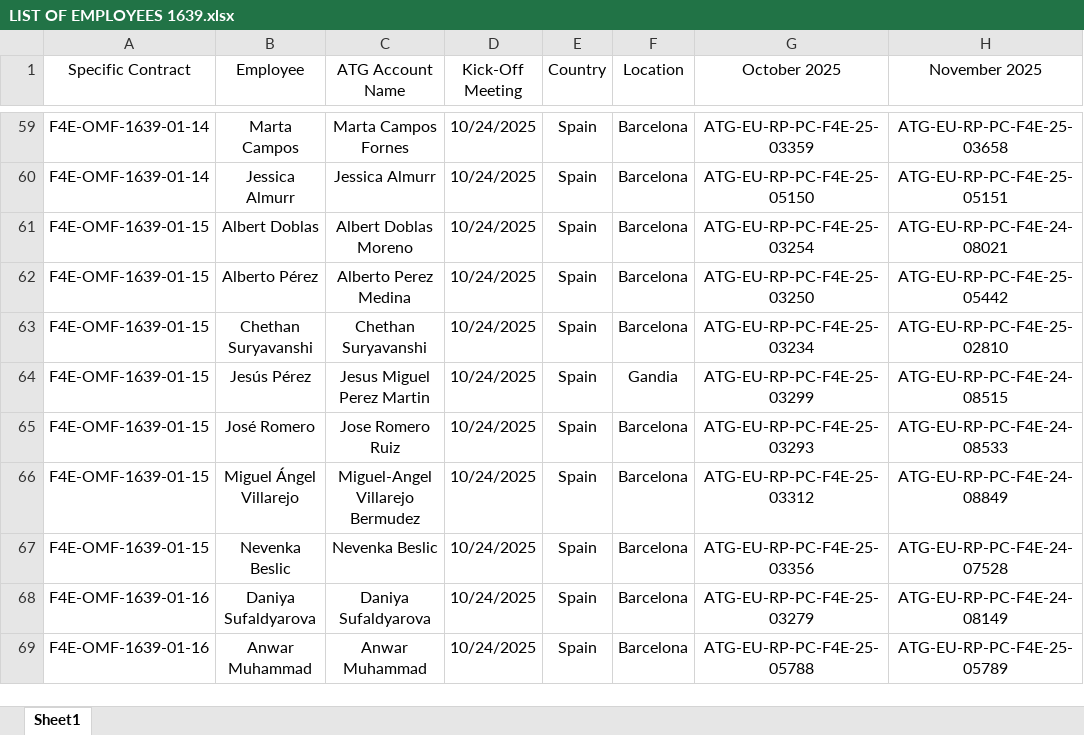
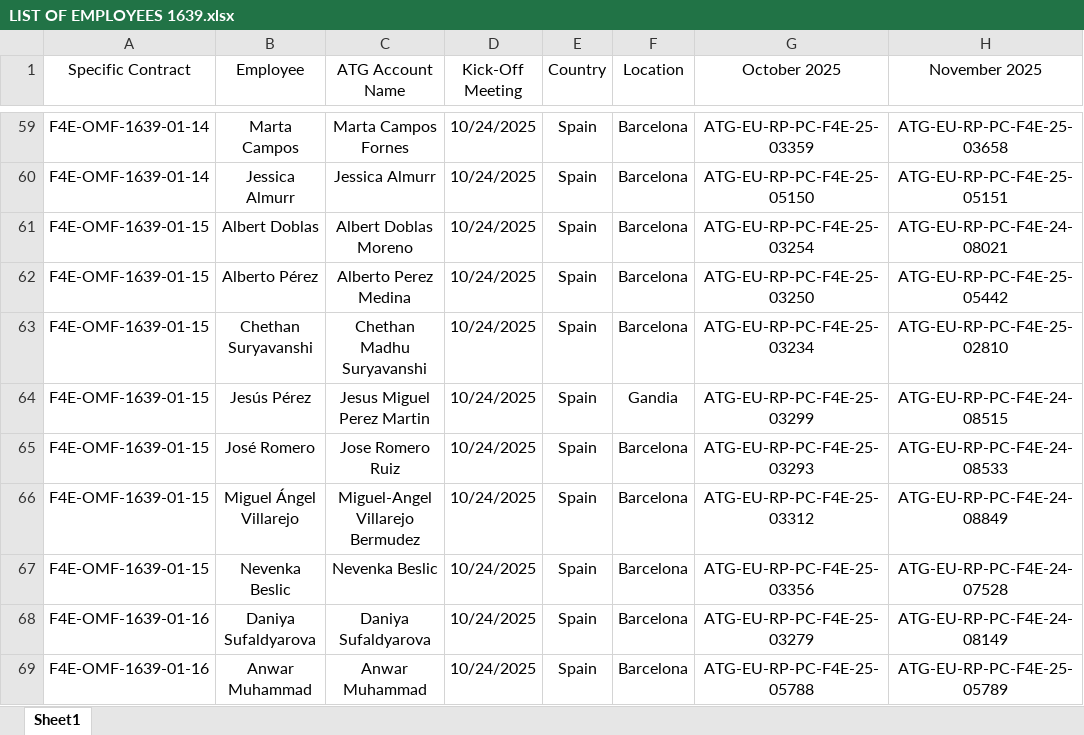
Before and after one commit to marcfr93/MR_Check, an Excel workbook: LIST OF EMPLOYEES 1639.xlsx, sheet Sheet1, drawn as a sheet; only a part is shown, gaps mark what is left out; values as stored, in another font and other column widths than the file's, no borders; table styles not drawn; the diff names each change by its address in the sheet, - before the commit and + after, or states it on an @@ line.

Commit message:
Update of list of employees files

```diff
--- a/LIST OF EMPLOYEES 1639.xlsx (sheet Sheet1)
+++ b/LIST OF EMPLOYEES 1639.xlsx (sheet Sheet1)
-C63 (ATG Account Name): Chethan Suryavanshi
+C63 (ATG Account Name): Chethan Madhu Suryavanshi
```
